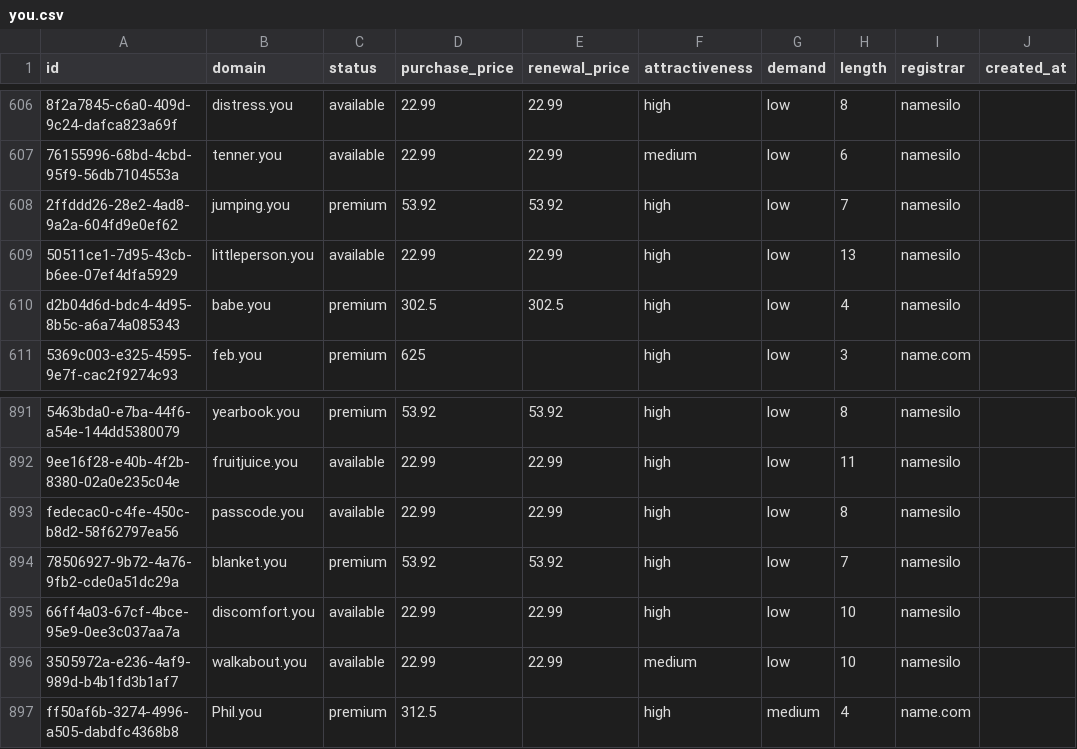
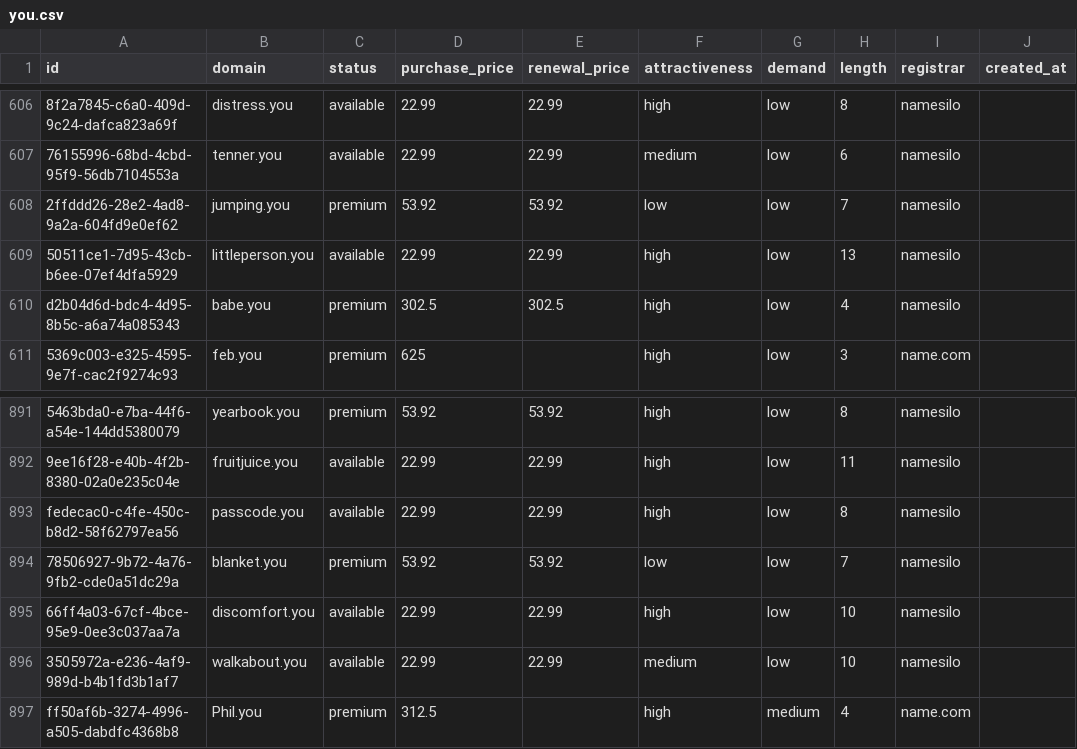
Before and after one commit to UniqueDomains/you-oneword-domains, a CSV file: you.csv, drawn as a sheet; only a part is shown, gaps mark what is left out; the diff covers the shown part only; the diff names each change by its address in the sheet, - before the commit and + after, or states it on an @@ line.

```diff
--- a/you.csv
+++ b/you.csv
-F608 (attractiveness): high
+F608 (attractiveness): low
-F894 (attractiveness): high
+F894 (attractiveness): low
```
Also changed, not shown: 14 edited cells elsewhere in this file, 4 other files.
